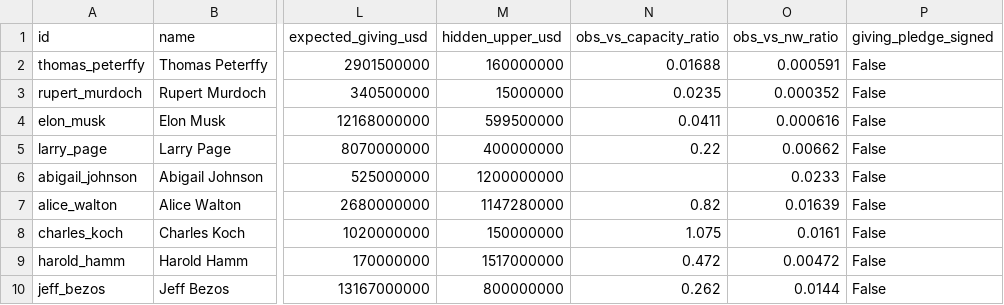
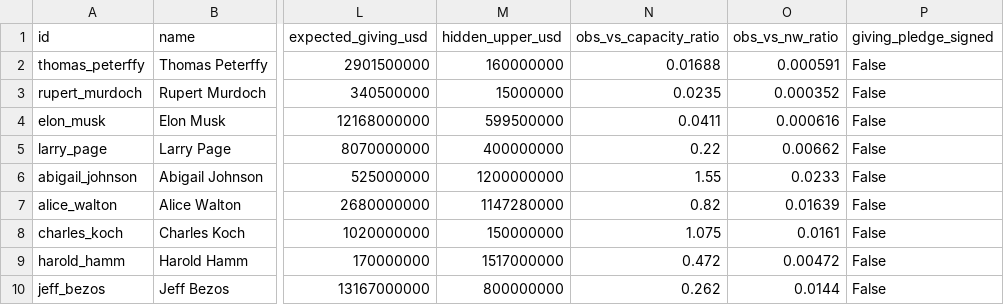
Before and after one commit to jonahwei19/scrooge-list, a CSV file: docs/scrooge_latest_v3.csv, drawn as a sheet; only a part is shown, gaps mark what is left out; the diff covers the shown part only; the diff names each change by its address in the sheet, - before the commit and + after, or states it on an @@ line.

```diff
--- a/docs/scrooge_latest_v3.csv
+++ b/docs/scrooge_latest_v3.csv
-N6 (obs_vs_capacity_ratio): (empty)
+N6 (obs_vs_capacity_ratio): 1.55
```
Also changed, not shown: 6 added rows and 1 edited cell elsewhere in this file, 15 other files.
